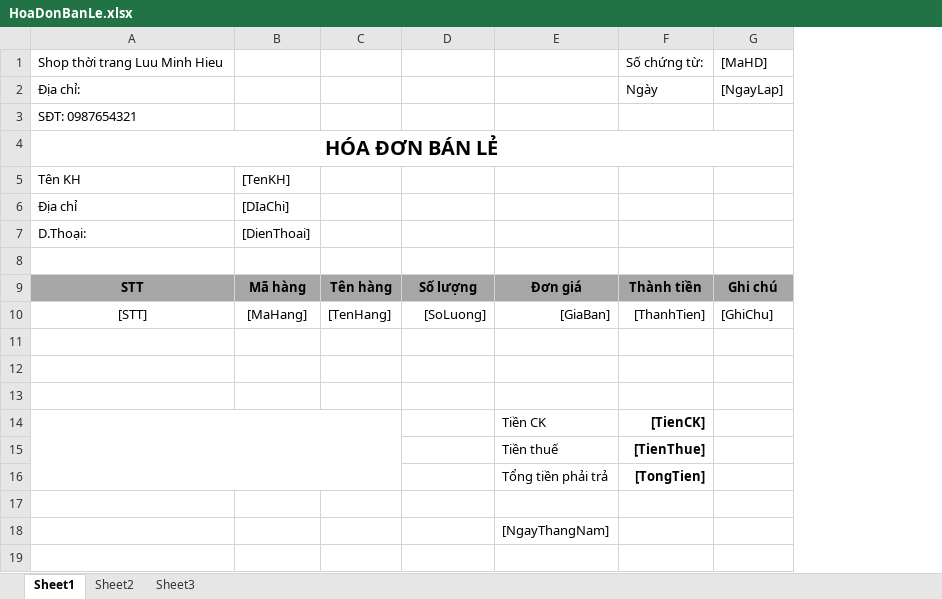
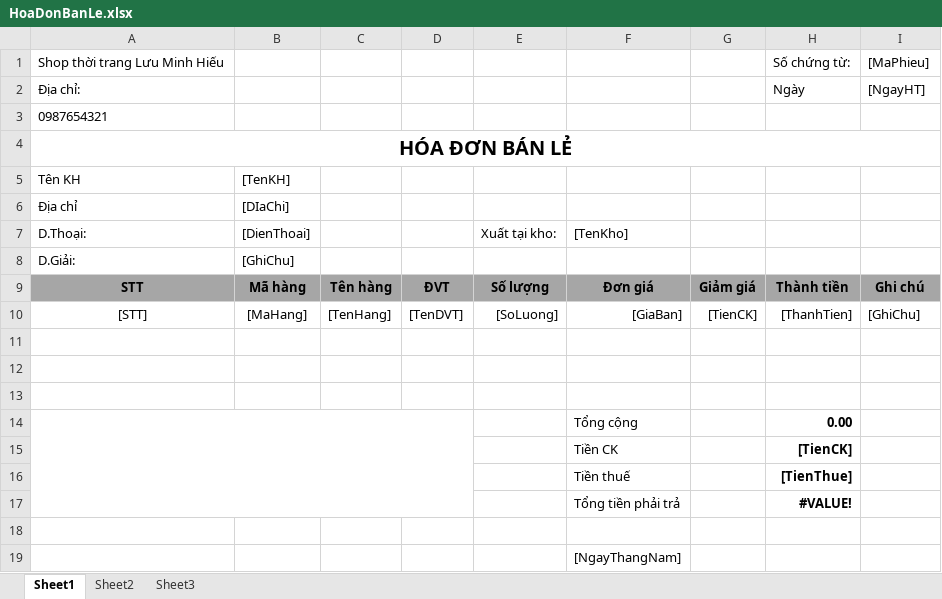
Before and after one commit to TH-lazy/DoAnPhatTrien_QlShop, an Excel workbook: BaoCao/HoaDonBanLe.xlsx, sheet Sheet1, drawn as a sheet; values as stored, in another font and other column widths than the file's, no borders; removed rows and columns are numbered as before the commit, all else as after; the diff names each change by its address in the sheet, - before the commit and + after, or states it on an @@ line.

```diff
--- a/BaoCao/HoaDonBanLe.xlsx (sheet Sheet1)
+++ b/BaoCao/HoaDonBanLe.xlsx (sheet Sheet1)
+column D, rows 9-10: ĐVT | [TenDVT]
+column G, rows 9-10: Giảm giá | [TienCK]
-A1: Shop thời trang Luu Minh Hieu
+A1: Shop thời trang Lưu Minh Hiếu
-I1: [MaHD]
+I1: [MaPhieu]
-I2: [NgayLap]
+I2: [NgayHT]
-A3: SĐT: 0987654321
+A3: 0987654321
-E7: (empty)
+E7: Xuất tại kho:
-F7: (empty)
+F7: [TenKho]
-row 8: (empty)
+row 8: D.Giải: | [GhiChu]
+row 14:  |  |  |  |  | Tổng cộng |  | 0.00
-A14:C16 merged
-H17: [TongTien]
+H17: #VALUE!
```
Also changed, not shown: 18 other files.
